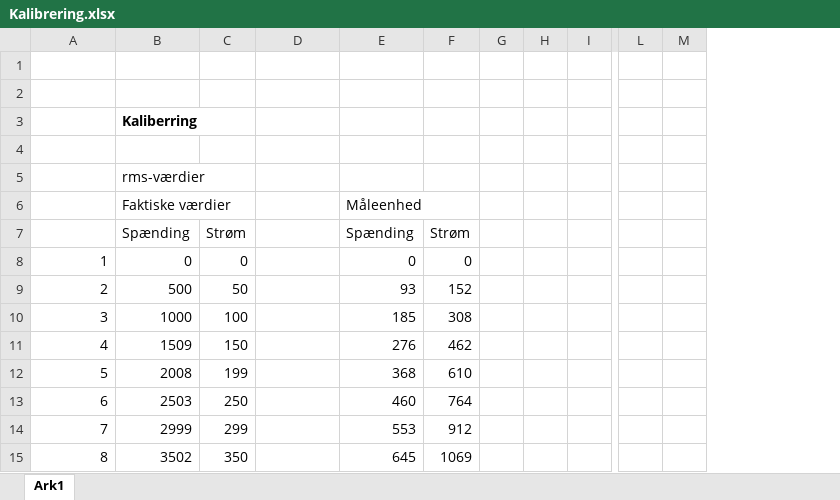
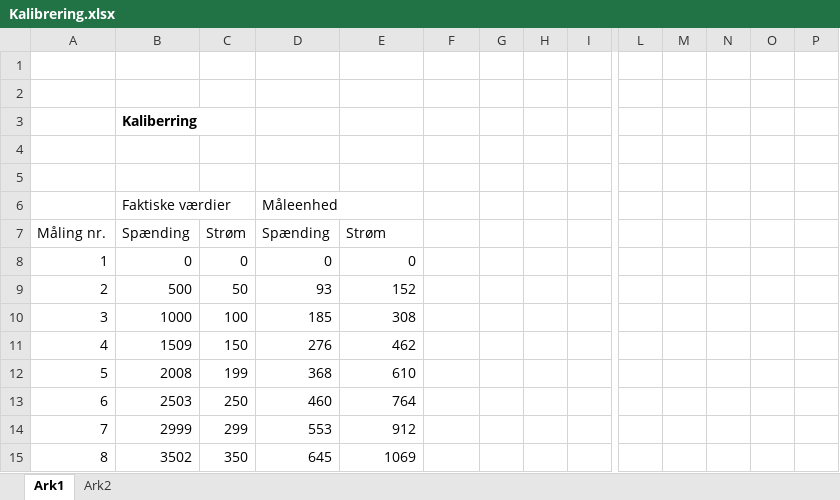
Before and after one commit to Jeppeh90/EE-projekt-4-gruppe-1, an Excel workbook: Maaleenhed/Notater/3 maj - Volampere kredsløb/Kalibrering.xlsx, sheet Ark1, drawn as a sheet; only a part is shown, gaps mark what is left out; values as stored, in another font and other column widths than the file's, no borders; charts and pictures not drawn; removed rows and columns are numbered as before the commit, all else as after; rows hold the shown columns only; the diff covers the shown part only; the diff names each change by its address in the sheet, - before the commit and + after, or states it on an @@ line.

Commit message:
Dokumentation - Kalibrering af måleenhed

```diff
--- a/Maaleenhed/Notater/3 maj - Volampere kredsløb/Kalibrering.xlsx (sheet Ark1)
+++ b/Maaleenhed/Notater/3 maj - Volampere kredsløb/Kalibrering.xlsx (sheet Ark1)
+sheet tab: Ark2
+column N, empty
+column O, empty
+column P, empty
-B5: rms-værdier
+B5: (empty)
-row 6:  | Faktiske værdier |  |  | Måleenhed
-row 7:  | Spænding | Strøm |  | Spænding | Strøm
+row 6:  | Faktiske værdier |  | Måleenhed
+row 7: Måling nr. | Spænding | Strøm | Spænding | Strøm
-D8: (empty)
+D8: 0
-F8: 0
+F8: (empty)
-D9: (empty)
+D9: 93
-E9: 93
+E9: 152
-F9: 152
+F9: (empty)
-D10: (empty)
+D10: 185
-E10: 185
+E10: 308
-F10: 308
+F10: (empty)
-D11: (empty)
+D11: 276
-E11: 276
+E11: 462
-F11: 462
+F11: (empty)
-D12: (empty)
+D12: 368
-E12: 368
+E12: 610
-F12: 610
+F12: (empty)
-D13: (empty)
+D13: 460
-E13: 460
+E13: 764
-F13: 764
+F13: (empty)
-D14: (empty)
+D14: 553
-E14: 553
+E14: 912
-F14: 912
+F14: (empty)
-D15: (empty)
+D15: 645
-E15: 645
+E15: 1069
-F15: 1069
+F15: (empty)
```
Also changed, not shown: 19 edited cells elsewhere in this sheet, charts or pictures, 10 other files.
